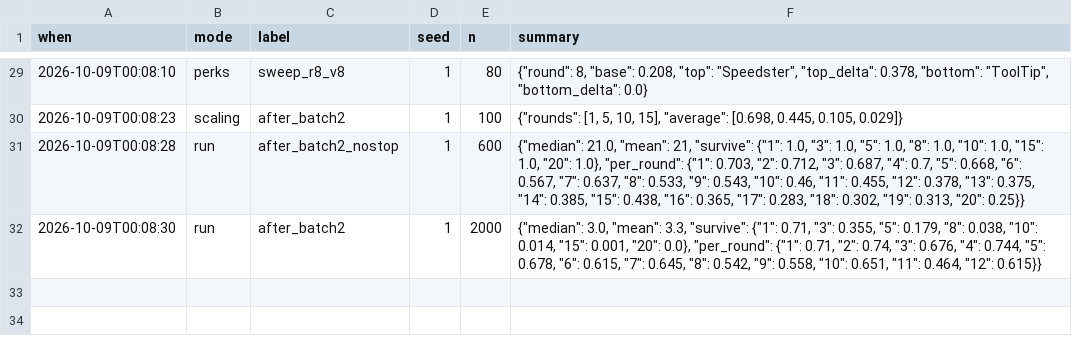
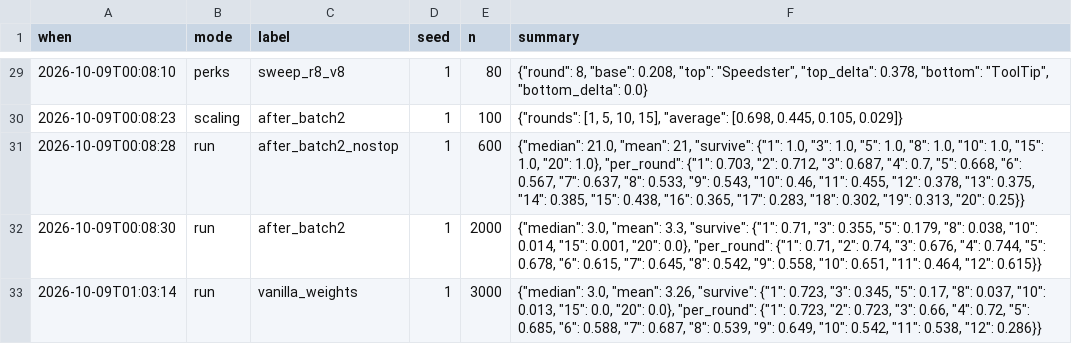
Before and after one commit to prxphet-ai/HangTime-Overtime, a CSV file: sim_results/index.csv, drawn as a sheet; only a part is shown, gaps mark what is left out.

```diff
--- a/sim_results/index.csv
+++ b/sim_results/index.csv
@@ -32 +32,2 @@ when,mode,label,seed,n,summary
 2026-10-09T00:08:30,run,after_batch2,1,2000,"{""median"": 3.0, ""mean"": 3.3, ""survive"": {""1"": 0.71, ""3"": 0.355, ""5"": 0.179, ""8"": 0.038, ""10"": 0.014, ""15"": 0.001, ""20"": 0.0}, ""per_round"": {""1"": 0.71, ""2"": 0.74, ""3"": 0.676, ""4"": 0.744, ""5"": 0.678, ""6"": 0.615, ""7"": 0.645, ""8"": 0.542, ""9"": 0.558, ""10"": 0.651, ""11"": 0.464, ""12"": 0.615}}"
+2026-10-09T01:03:14,run,vanilla_weights,1,3000,"{""median"": 3.0, ""mean"": 3.26, ""survive"": {""1"": 0.723, ""3"": 0.345, ""5"": 0.17, ""8"": 0.037, ""10"": 0.013, ""15"": 0.0, ""20"": 0.0}, ""per_round"": {""1"": 0.723, ""2"": 0.723, ""3"": 0.66, ""4"": 0.72, ""5"": 0.685, ""6"": 0.588, ""7"": 0.687, ""8"": 0.539, ""9"": 0.649, ""10"": 0.542, ""11"": 0.538, ""12"": 0.286}}"
```
Also changed, not shown: 7 other files.
